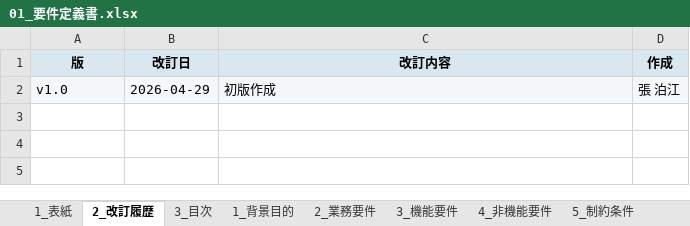
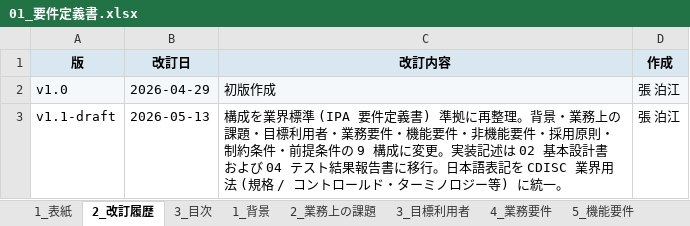
Before and after one commit to hakupao/sdtm-pedia, an Excel workbook: branches/jp_delivery/01_要件定義書.xlsx, sheet 2_改訂履歴, drawn as a sheet; values as stored, in another font and other column widths than the file's, no borders; the diff names each change by its address in the sheet, - before the commit and + after, or states it on an @@ line.

```diff
--- a/branches/jp_delivery/01_要件定義書.xlsx (sheet 2_改訂履歴)
+++ b/branches/jp_delivery/01_要件定義書.xlsx (sheet 2_改訂履歴)
-sheet tab: 1_背景目的
+sheet tab: 1_背景
-sheet tab: 2_業務要件
+sheet tab: 2_業務上の課題
-sheet tab: 3_機能要件
+sheet tab: 3_目標利用者
-sheet tab: 4_非機能要件
+sheet tab: 4_業務要件
-sheet tab: 5_制約条件
+sheet tab: 5_機能要件
+row 3: v1.1-draft | 2026-05-13 | 構成を業界標準 (IPA 要件定義書) 準拠に再整理。背景・業務上の課題・目標利用者・業務要件・機能要件・非機能要件・採用原則・制約条件・前提条件の 9 構成に変更。実装記述は 02 基本設計書および 04 テスト結果報告書に移行。日本語表記を CDISC 業界用法 (規格 / コントロールド・ターミノロジー等) に統一。 | 張 泊江
```
Also changed, not shown: sheet 3_目標利用者, sheet 3_目次, sheet 6_非機能要件, sheet 4_業務要件, sheet 5_機能要件, sheet 1_背景, 2 more sheets, other sheet tabs, 5 other files.
